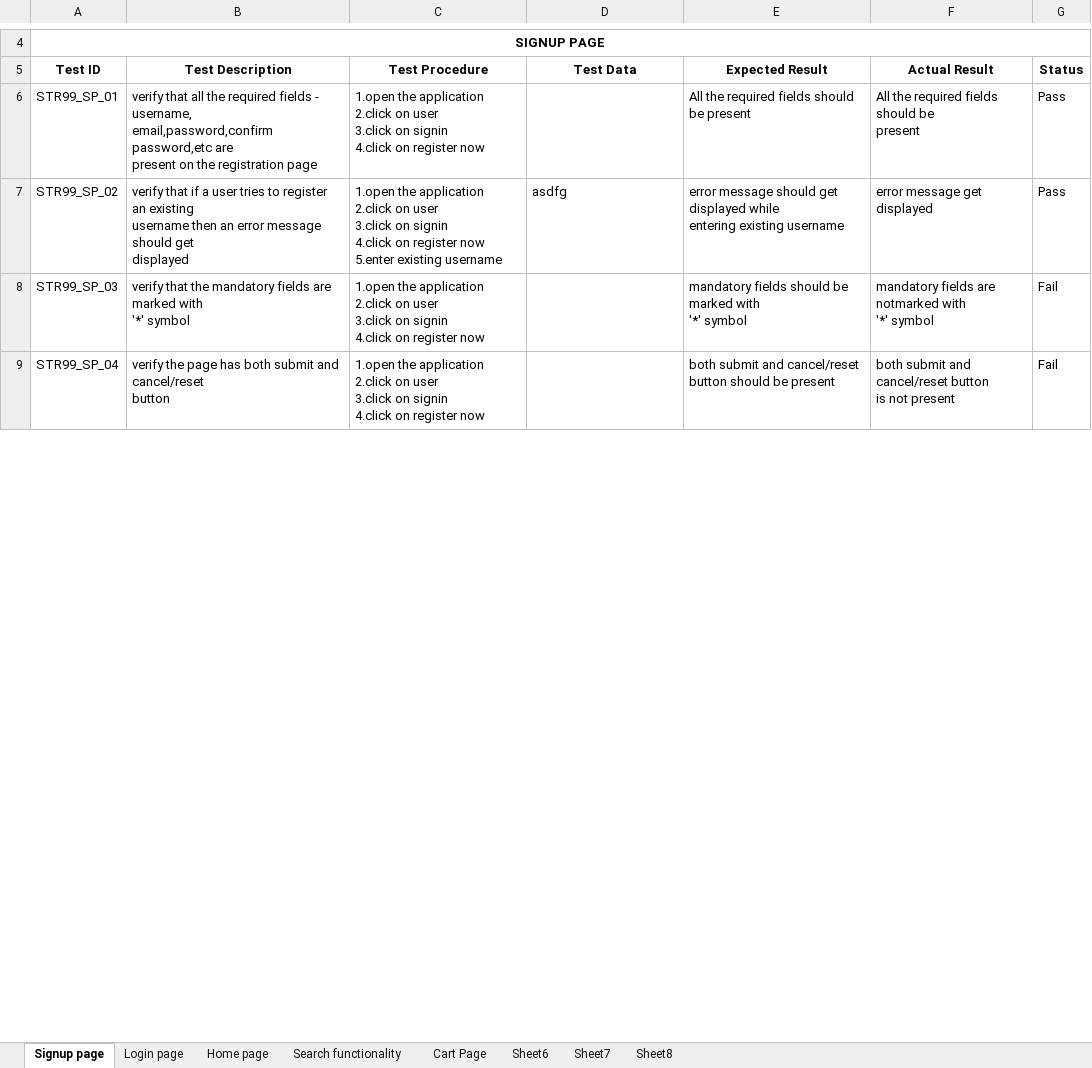
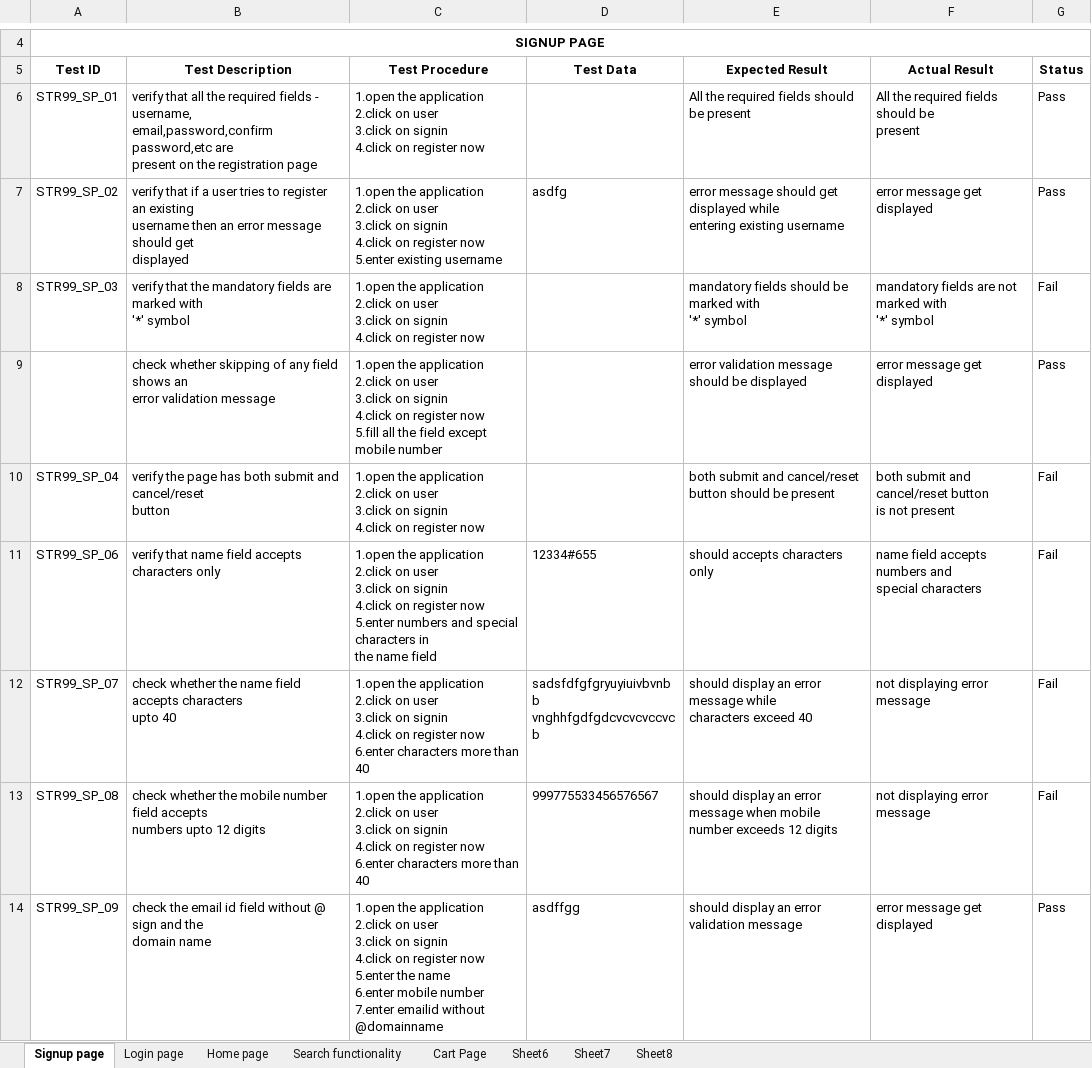
Before and after one commit to aiswaryapalackal/Projects, an Excel workbook: Testcase.xlsx, sheet Signup page, drawn as a sheet; only a part is shown, gaps mark what is left out; values as stored, in another font and other column widths than the file's, no borders; charts and pictures not drawn; ↵ is a line break in a cell; the diff covers the shown part only; the diff names each change by its address in the sheet, - before the commit and + after, or states it on an @@ line.

Commit message:
first commit

```diff
--- a/Testcase.xlsx (sheet Signup page)
+++ b/Testcase.xlsx (sheet Signup page)
-F8 (Actual Result): …fields are notmarked with ↵ '*'…
+F8 (Actual Result): …fields are not marked with ↵ '*'…
+row 9:  | check whether skipping of any field shows an ↵ error validation message | 1.open the application ↵ 2.click on user ↵ 3.click on signin ↵ 4.click on register now ↵ 5.fill all the field except mobile number |  | error validation message should be displayed | error message get displayed | Pass
+row 11: STR99_SP_06 | verify that name field accepts characters only | 1.open the application ↵ 2.click on user ↵ 3.click on signin ↵ 4.click on register now ↵ 5.enter numbers and special characters in ↵ the name field | 12334#655 | should accepts characters only | name field accepts numbers and ↵ special characters | Fail
+row 12: STR99_SP_07 | check whether the name field accepts characters ↵ upto 40 | 1.open the application ↵ 2.click on user ↵ 3.click on signin ↵ 4.click on register now ↵ 6.enter characters more than 40 | sadsfdfgfgryuyiuivbvnbb ↵ vnghhfgdfgdcvcvcvccvcb | should display an error message while ↵ characters exceed 40 | not displaying error message | Fail
+row 13: STR99_SP_08 | check whether the mobile number field accepts ↵ numbers upto 12 digits | 1.open the application ↵ 2.click on user ↵ 3.click on signin ↵ 4.click on register now ↵ 6.enter characters more than 40 | 999775533456576567 | should display an error message when mobile ↵ number exceeds 12 digits | not displaying error message | Fail
+row 14: STR99_SP_09 | check the email id field without @ sign and the ↵ domain name | 1.open the application ↵ 2.click on user ↵ 3.click on signin ↵ 4.click on register now ↵ 5.enter the name ↵ 6.enter mobile number ↵ 7.enter emailid without @domainname | asdffgg | should display an error validation message | error message get displayed | Pass
```
Also changed, not shown: 5 added rows and 2 edited cells elsewhere in this sheet, sheet Login page.
